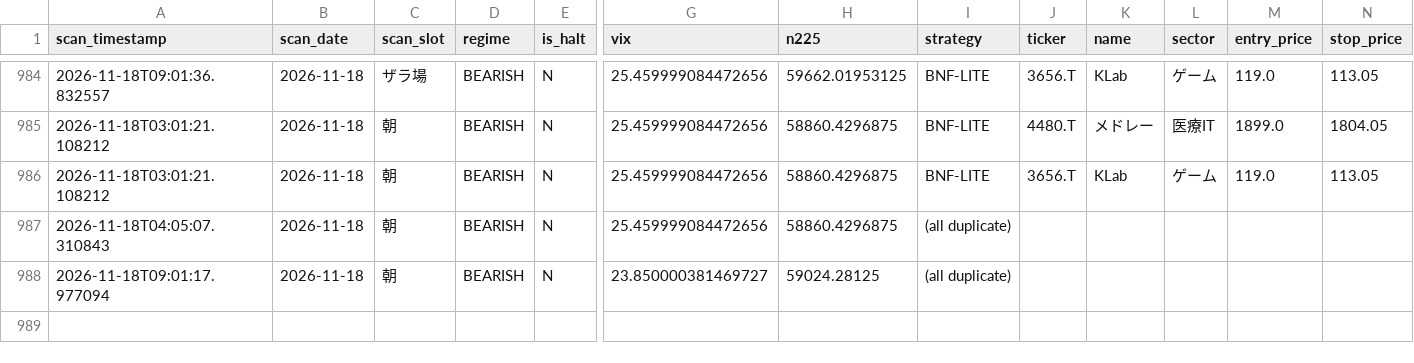
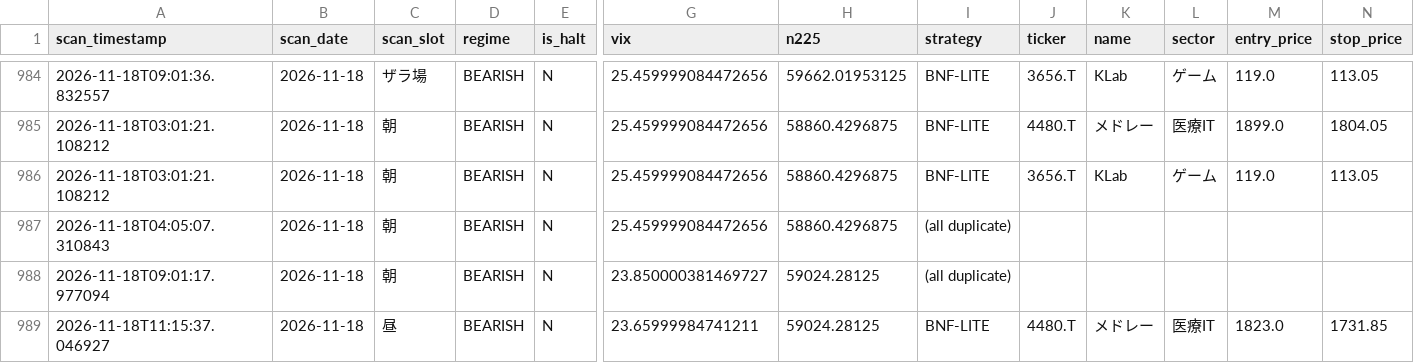
Before and after one commit to oo12takemaru-create/stock-trading-, a CSV file: signals_log.csv, drawn as a sheet; only a part is shown, gaps mark what is left out; rows hold the shown columns only; the diff names each change by its address in the sheet, - before the commit and + after, or states it on an @@ line.

```diff
--- a/signals_log.csv
+++ b/signals_log.csv
+row 989: 2026-11-18T11:15:37.046927 | 2026-11-18 | 昼 | BEARISH | N | 23.65999984741211 | 59024.28125 | BNF-LITE | 4480.T | メドレー | 医療IT | 1823.0 | 1731.85
```
